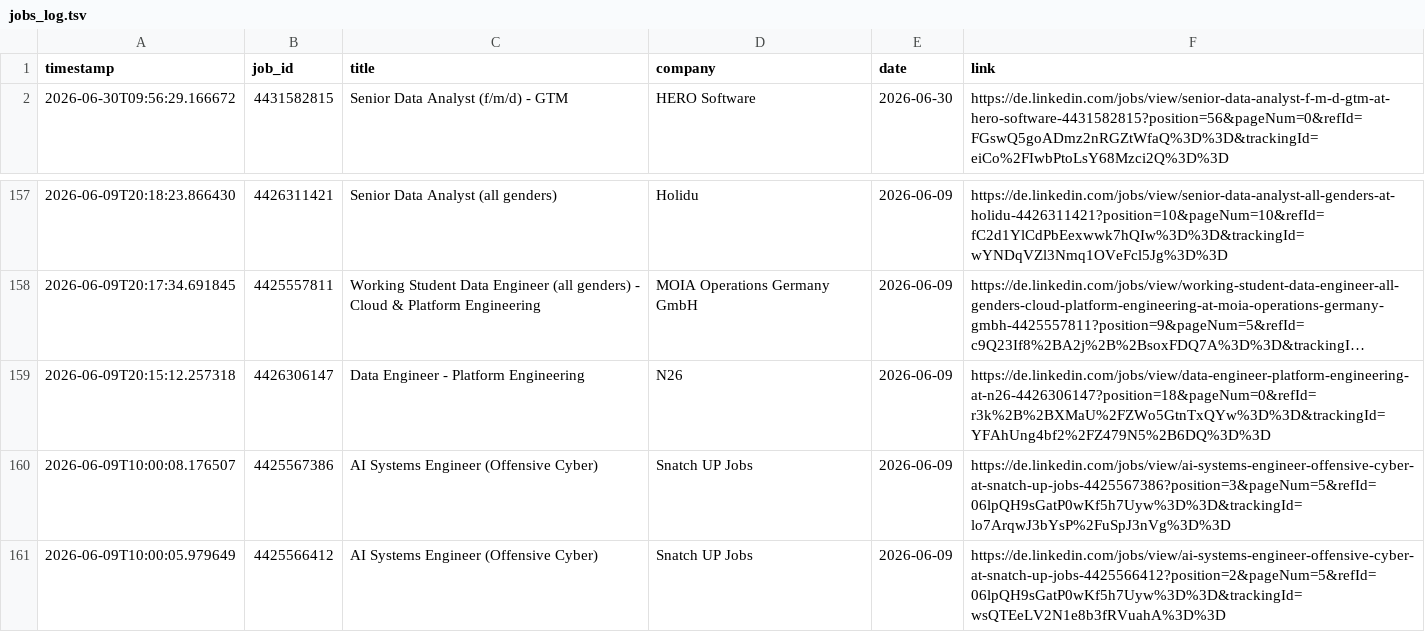
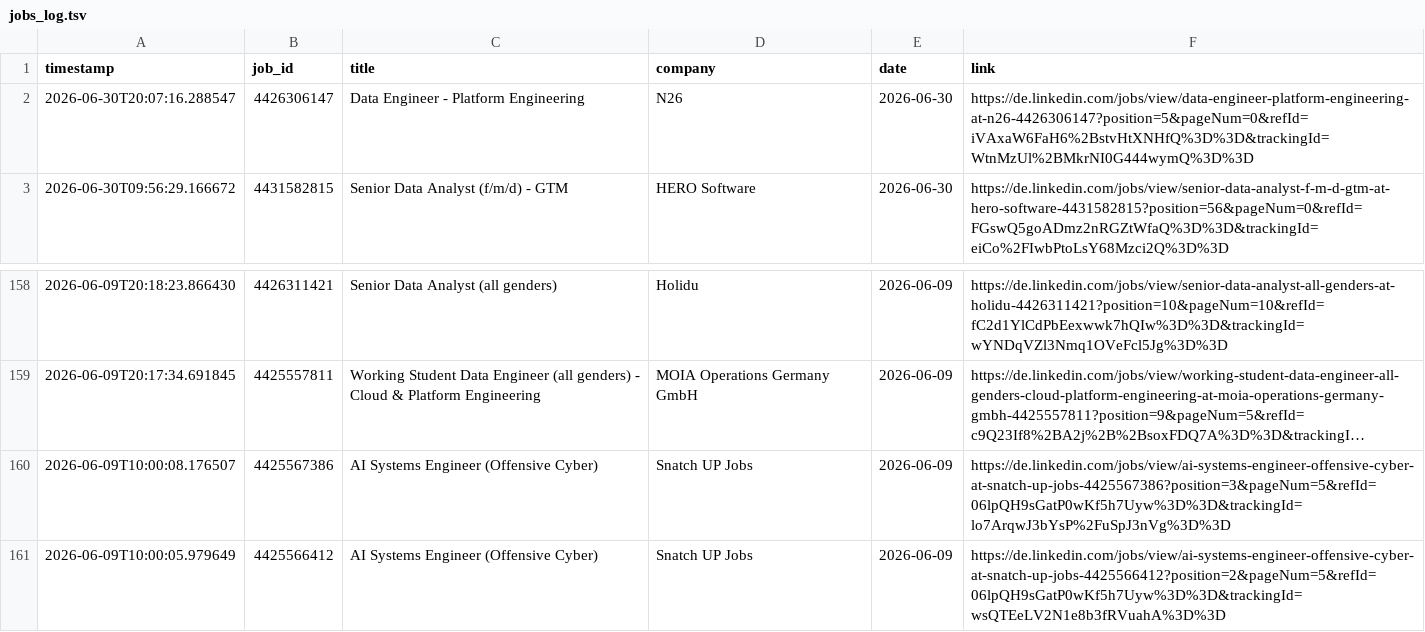
Before and after one commit to mugundanaswin/Data_Engineering, a TSV file: webscrapping_projects/scheduled/outputs/jobs_log.tsv, drawn as a sheet; only a part is shown, gaps mark what is left out; long unchanged cells end in …; removed rows and columns are numbered as before the commit, all else as after; the diff names each change by its address in the sheet, - before the commit and + after, or states it on an @@ line.

```diff
--- a/webscrapping_projects/scheduled/outputs/jobs_log.tsv
+++ b/webscrapping_projects/scheduled/outputs/jobs_log.tsv
+row 2: 2026-06-30T20:07:16.288547 | 4426306147 | Data Engineer - Platform Engineering | N26 | 2026-06-30 | https://de.linkedin.com/jobs/view/data-engineer-platform-engineering-at-n26-4426306147?position=5&pageNum=0&refId=iVAxaW6FaH6%2BstvHtXNHfQ%3D%3D&trackingId=WtnMzUl%2BMkrNI0G444wymQ%3D%3D
-row 159: 2026-06-09T20:15:12.257318 | 4426306147 | Data Engineer - Platform Engineering | N26 | 2026-06-09 | https://de.linkedin.com/jobs/view/data-engineer-platform-engineering-at-n26-4426306147?position=18&pageNum=0&refId=r3k%2B%2BXMaU%2FZWo5GtnTxQYw%3D%3D&trackingId=YFAhUng4bf2%2FZ479N5%2B6DQ%3D%3D
```
